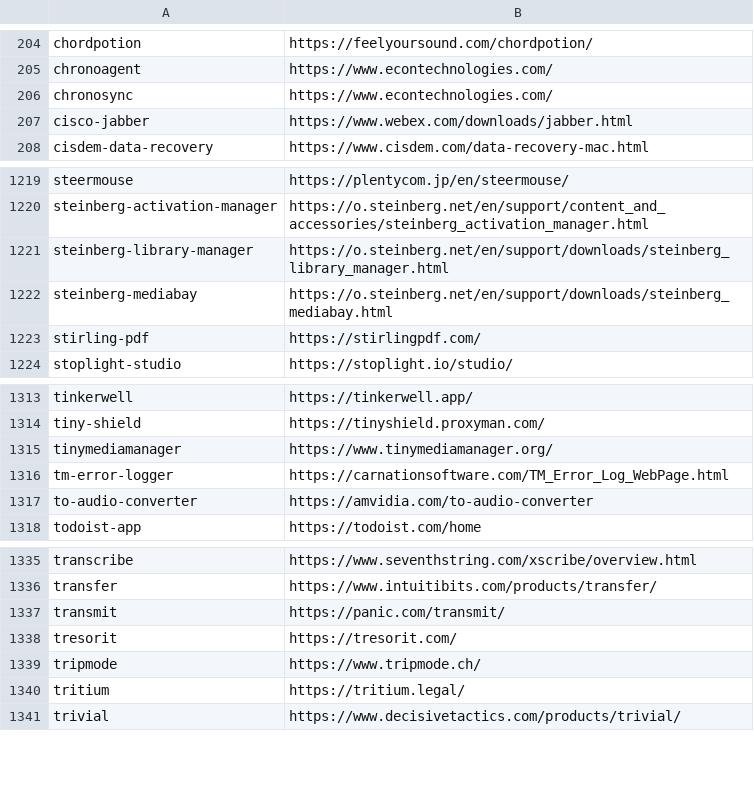
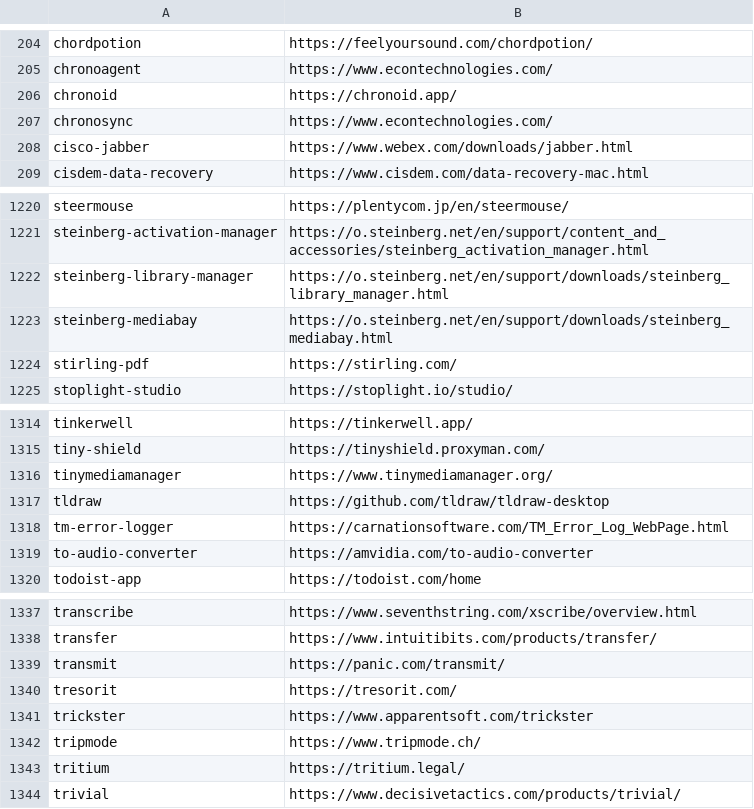
Before and after one commit to tinhkyaw/tinhkyaw, a CSV file: lists/casks_p.csv, drawn as a sheet; only a part is shown, gaps mark what is left out; addresses are those after the commit; the diff names each change by its address in the sheet, - before the commit and + after, or states it on an @@ line.

```diff
--- a/lists/casks_p.csv
+++ b/lists/casks_p.csv
+row 206: chronoid | https://chronoid.app/
-B1224: https://stirlingpdf.com/
+B1224: https://stirling.com/
+row 1317: tldraw | https://github.com/tldraw/tldraw-desktop
+row 1341: trickster | https://www.apparentsoft.com/trickster
```
Also changed, not shown: lists/casks_i.csv, 2 other files.
